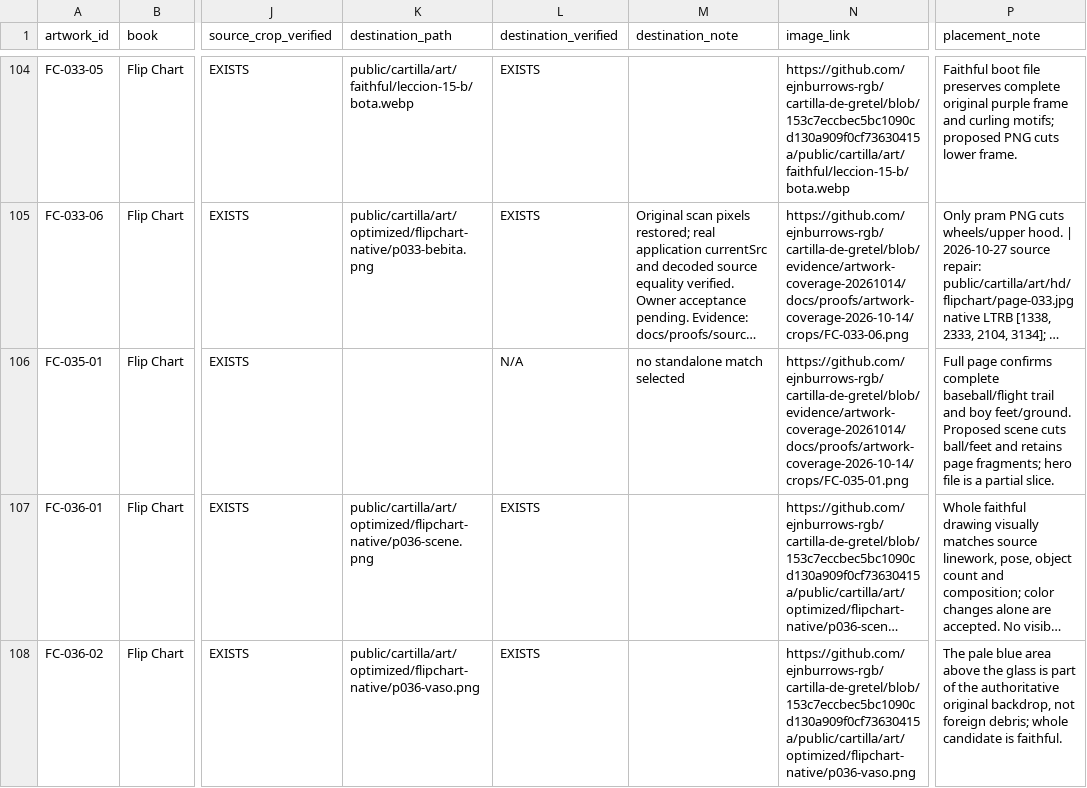
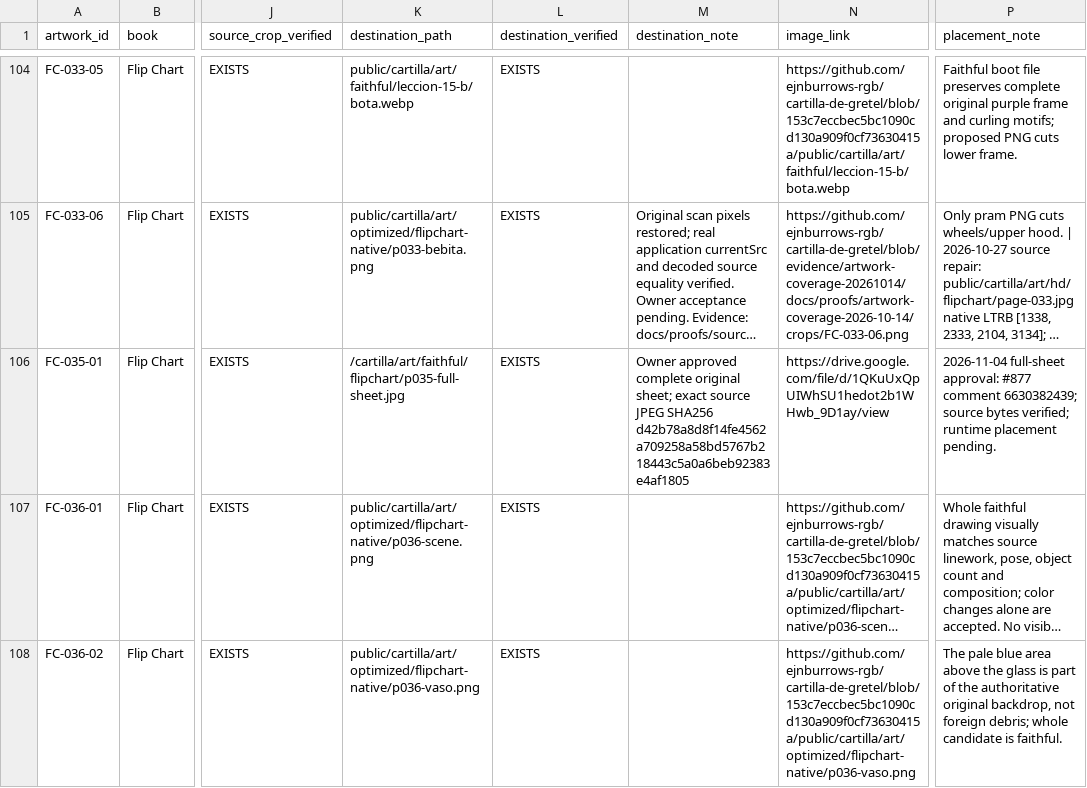
Before and after one commit to ejnburrows-rgb/cartilla-de-gretel, a CSV file: docs/artwork-reconciliation/mapping/MASTER-MAPPING.csv, drawn as a sheet; only a part is shown, gaps mark what is left out; long unchanged cells end in …; the diff covers the shown part only; the diff names each change by its address in the sheet, - before the commit and + after, or states it on an @@ line.

Commit message:
feat: preserve four approved original Flip Chart sheets in full

```diff
--- a/docs/artwork-reconciliation/mapping/MASTER-MAPPING.csv
+++ b/docs/artwork-reconciliation/mapping/MASTER-MAPPING.csv
-K106 (destination_path): (empty)
+K106 (destination_path): /cartilla/art/faithful/flipchart/p035-full-sheet.jpg
-L106 (destination_verified): N/A
+L106 (destination_verified): EXISTS
-M106 (destination_note): no standalone match selected
+M106 (destination_note): Owner approved complete original sheet; exact source JPEG SHA256 d42b78a8d8f14fe4562a709258a58bd5767b218443c5a0a6beb92383e4af1805
-N106 (image_link): https://github.com/ejnburrows-rgb/cartilla-de-gretel/blob/evidence/artwork-coverage-20261014/docs/proofs/artwork-coverage-2026-10-14/crops/FC-035-01.png
+N106 (image_link): https://drive.google.com/file/d/1QKuUxQpUIWhSU1hedot2b1WHwb_9D1ay/view
-P106 (placement_note): Full page confirms complete baseball/flight trail and boy feet/ground. Proposed scene cuts ball/feet and retains page fragments; hero file is a partial slice.
+P106 (placement_note): 2026-11-04 full-sheet approval: #877 comment 6630382439; source bytes verified; runtime placement pending.
```
Also changed, not shown: 15 edited cells elsewhere in this file, 11 other files.
